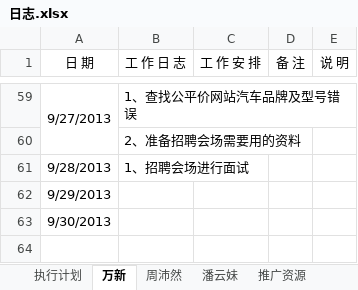
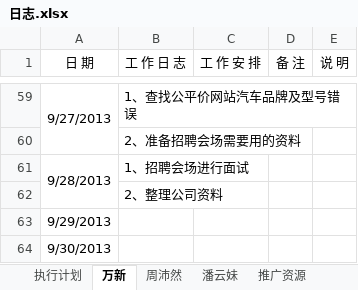
Before and after one commit to GPJxiaoshou/xiaoshou, an Excel workbook: 日志.xlsx, sheet 万新, drawn as a sheet; only a part is shown, gaps mark what is left out; values as stored, in another font and other column widths than the file's, no borders; the diff names each change by its address in the sheet, - before the commit and + after, or states it on an @@ line.

```diff
--- a/日志.xlsx (sheet 万新)
+++ b/日志.xlsx (sheet 万新)
+A61:A62 merged
+row 62:  | 2、整理公司资料
```
Also changed, not shown: sheet 执行计划.
